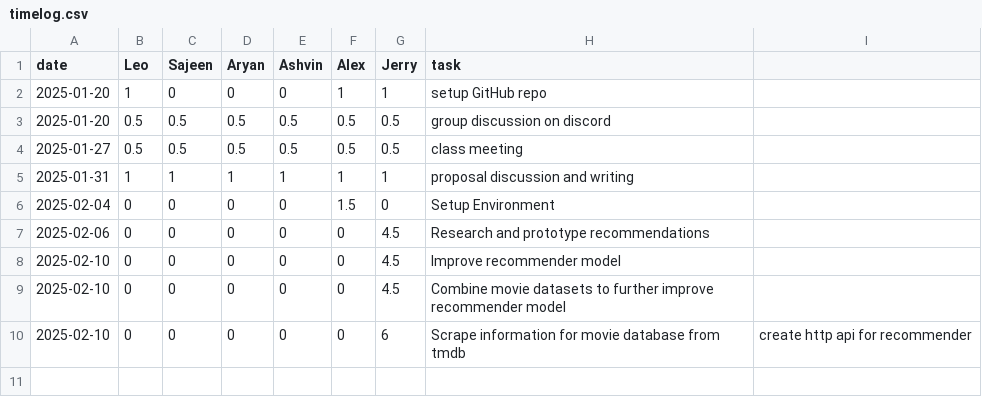
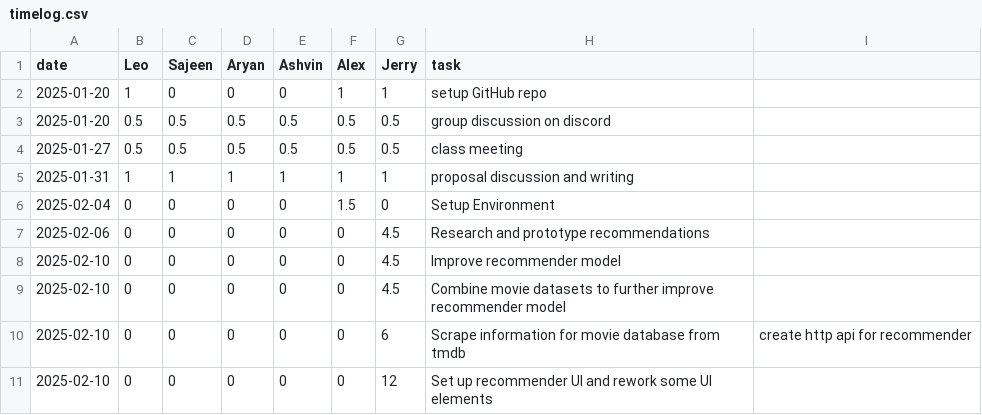
Before and after one commit to lfeng100/Flick-Pick, a CSV file: timelog.csv, drawn as a sheet; the diff names each change by its address in the sheet, - before the commit and + after, or states it on an @@ line.

Commit message:
Update timelog

```diff
--- a/timelog.csv
+++ b/timelog.csv
+row 11: 2025-02-10 | 0 | 0 | 0 | 0 | 0 | 12 | Set up recommender UI and rework some UI elements
```
Also changed, not shown: 4 other files.
